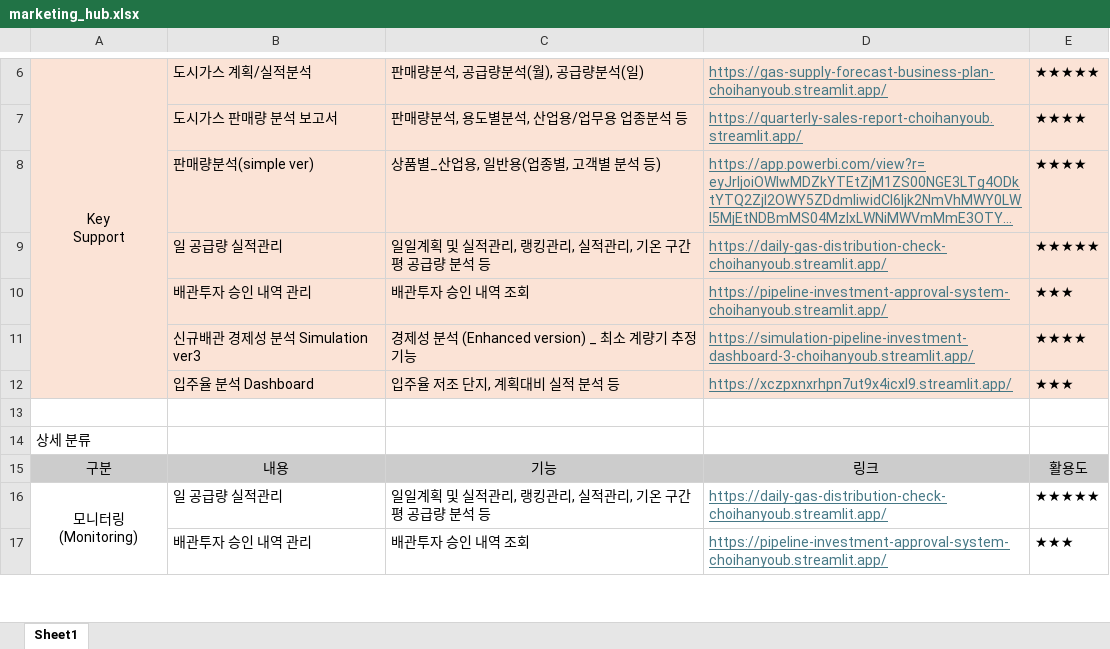
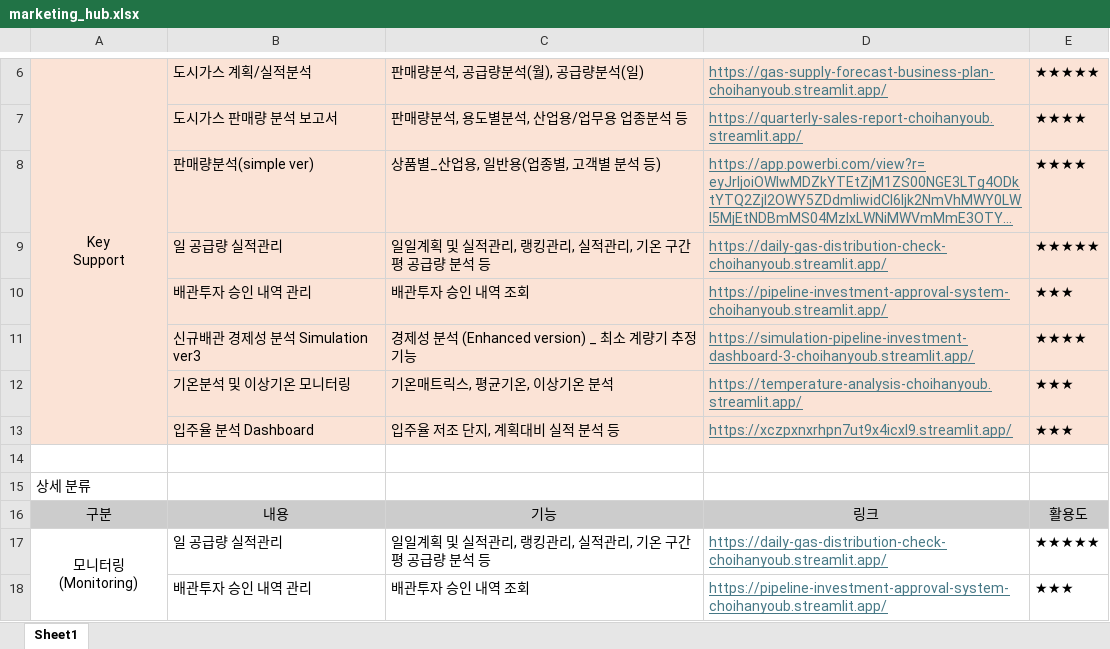
Before and after one commit to Han11112222/Han-Marketing-Division-Smart-Hub, an Excel workbook: marketing_hub.xlsx, sheet Sheet1, drawn as a sheet; only a part is shown, gaps mark what is left out; long unchanged cells end in …; values as stored, in another font and other column widths than the file's, no borders; the diff names each change by its address in the sheet, - before the commit and + after, or states it on an @@ line.

Commit message:
Add files via upload

```diff
--- a/marketing_hub.xlsx (sheet Sheet1)
+++ b/marketing_hub.xlsx (sheet Sheet1)
+row 12:  | 기온분석 및 이상기온 모니터링 | 기온매트릭스, 평균기온, 이상기온 분석 | https://temperature-analysis-choihanyoub.streamlit.app/ | ★★★
```
